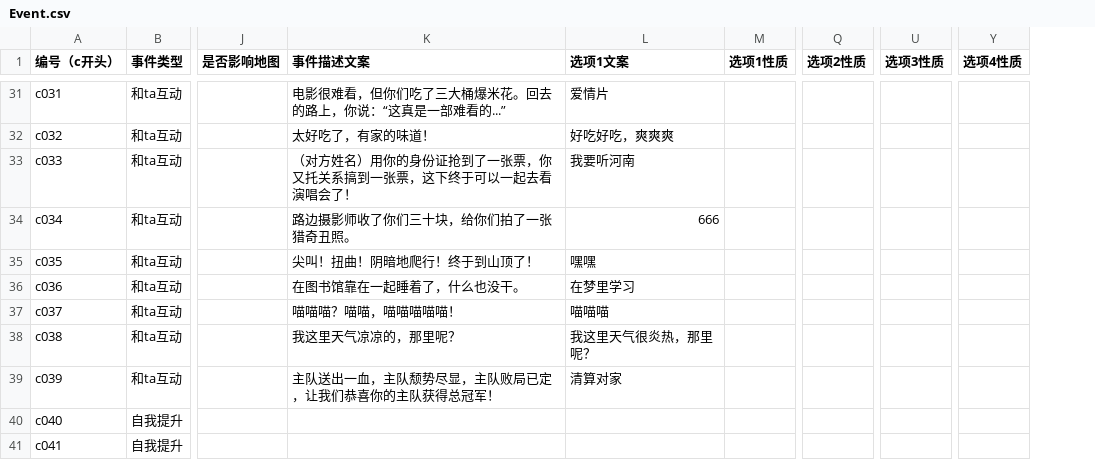
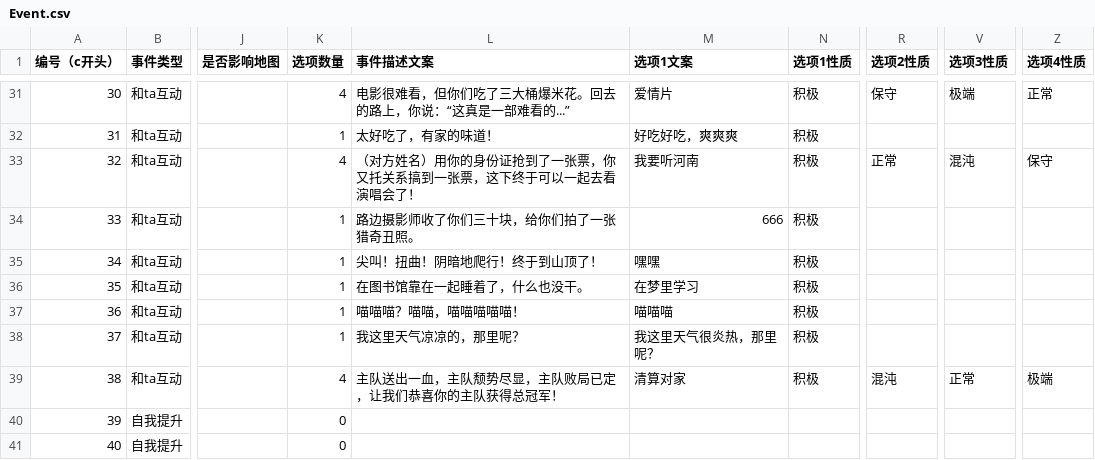
Before and after one commit to CyberHydrate/HahaRelationships, a CSV file: Assets/Resources/Excels/Event.csv, drawn as a sheet; only a part is shown, gaps mark what is left out; addresses are those after the commit; the diff covers the shown part only; the diff names each change by its address in the sheet, - before the commit and + after, or states it on an @@ line.

```diff
--- a/Assets/Resources/Excels/Event.csv
+++ b/Assets/Resources/Excels/Event.csv
+column K (选项数量), rows 31-41: 4 | 1 | 4 | 1 | 1 | 1 | 1 | 1 | 4 | 0 | 0
-A31 (编号（c开头）): c031
+A31 (编号（c开头）): 30
-N31:N39 (选项1性质): (empty)
+N31:N39 (选项1性质): 积极
-R31 (选项2性质): (empty)
+R31 (选项2性质): 保守
-V31 (选项3性质): (empty)
+V31 (选项3性质): 极端
-Z31 (选项4性质): (empty)
+Z31 (选项4性质): 正常
-A32 (编号（c开头）): c032
+A32 (编号（c开头）): 31
-A33 (编号（c开头）): c033
+A33 (编号（c开头）): 32
-R33 (选项2性质): (empty)
+R33 (选项2性质): 正常
-V33 (选项3性质): (empty)
+V33 (选项3性质): 混沌
-Z33 (选项4性质): (empty)
+Z33 (选项4性质): 保守
-A34 (编号（c开头）): c034
+A34 (编号（c开头）): 33
-A35 (编号（c开头）): c035
+A35 (编号（c开头）): 34
-A36 (编号（c开头）): c036
+A36 (编号（c开头）): 35
-A37 (编号（c开头）): c037
+A37 (编号（c开头）): 36
-A38 (编号（c开头）): c038
+A38 (编号（c开头）): 37
-A39 (编号（c开头）): c039
+A39 (编号（c开头）): 38
-R39 (选项2性质): (empty)
+R39 (选项2性质): 混沌
-V39 (选项3性质): (empty)
+V39 (选项3性质): 正常
-Z39 (选项4性质): (empty)
+Z39 (选项4性质): 极端
-A40 (编号（c开头）): c040
+A40 (编号（c开头）): 39
-A41 (编号（c开头）): c041
+A41 (编号（c开头）): 40
```
Also changed, not shown: 74 edited cells elsewhere in this file, 21 other files.
